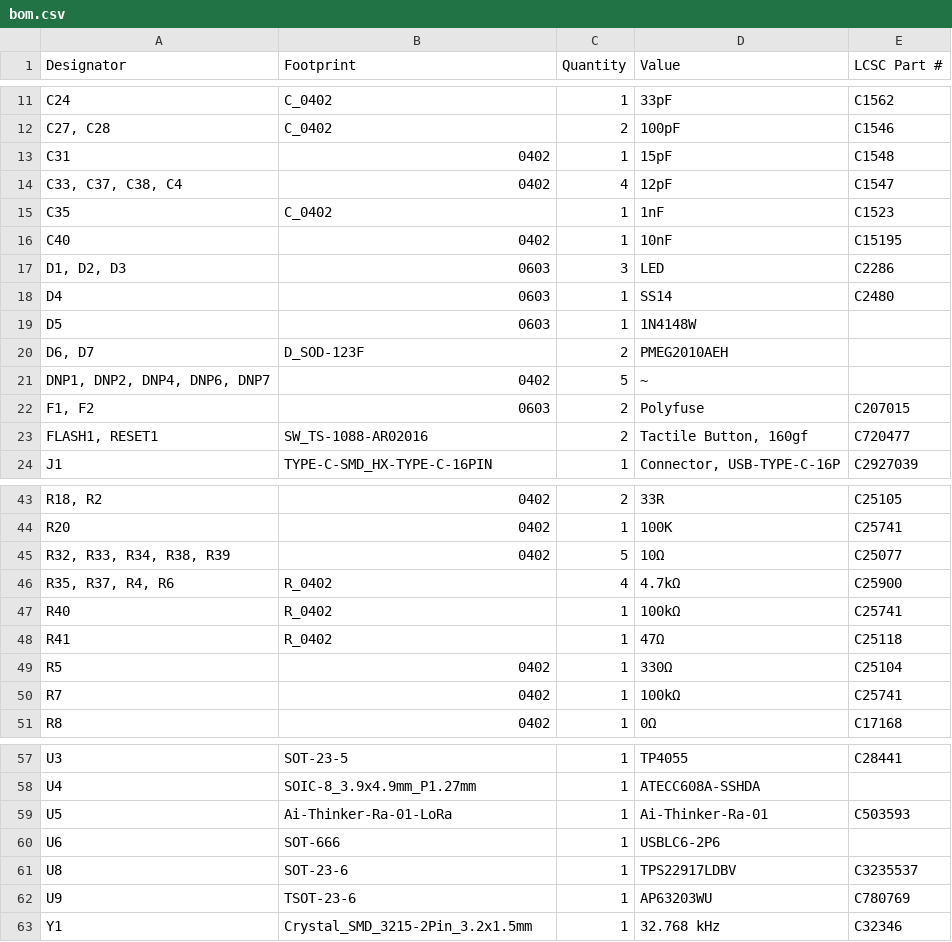
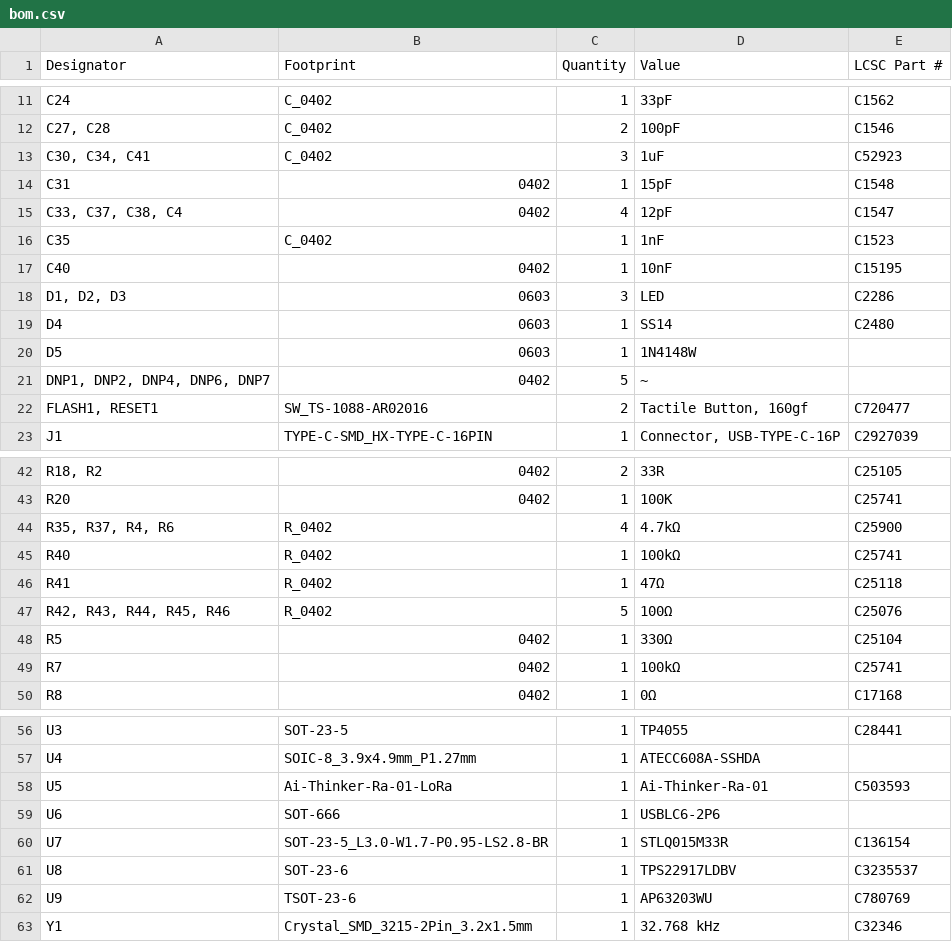
Before and after one commit to indoor-industry/LoRa-device, a CSV file: production/bom.csv, drawn as a sheet; only a part is shown, gaps mark what is left out; removed rows and columns are numbered as before the commit, all else as after; the diff names each change by its address in the sheet, - before the commit and + after, or states it on an @@ line.

```diff
--- a/production/bom.csv
+++ b/production/bom.csv
+row 13: C30, C34, C41 | C_0402 | 3 | 1uF | C52923
-row 20: D6, D7 | D_SOD-123F | 2 | PMEG2010AEH
-row 22: F1, F2 | 0603 | 2 | Polyfuse | C207015
-row 45: R32, R33, R34, R38, R39 | 0402 | 5 | 10Ω | C25077
+row 47: R42, R43, R44, R45, R46 | R_0402 | 5 | 100Ω | C25076
+row 60: U7 | SOT-23-5_L3.0-W1.7-P0.95-LS2.8-BR | 1 | STLQ015M33R | C136154
```
Also changed, not shown: production/designators.csv, production/positions.csv, 33 other files.
